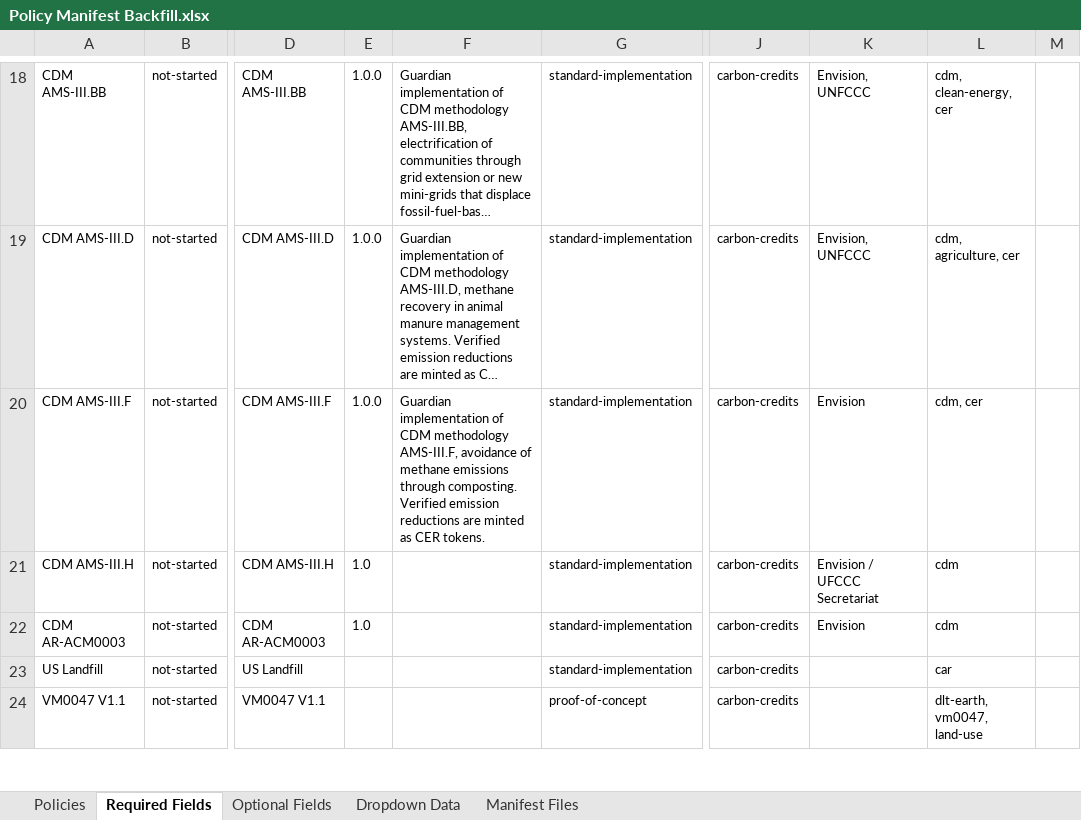
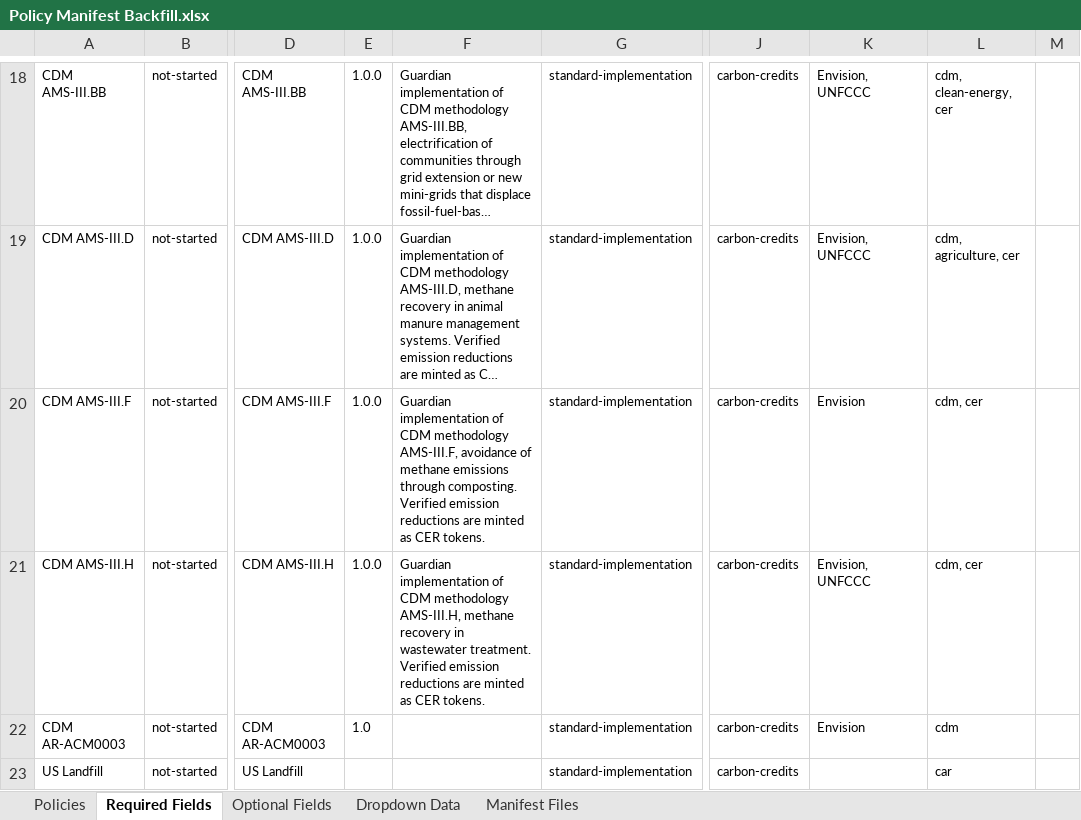
Before and after one commit to swidnikk/guardian, an Excel workbook: Methodology Library/Policy Manifest Backfill.xlsx, sheet Required Fields, drawn as a sheet; only a part is shown, gaps mark what is left out; the shorter side is filled out with more unchanged rows; long unchanged cells end in …; values as stored, in another font and other column widths than the file's, no borders; charts and pictures and table styles not drawn; the diff names each change by its address in the sheet, - before the commit and + after, or states it on an @@ line.

```diff
--- a/Methodology Library/Policy Manifest Backfill.xlsx (sheet Required Fields)
+++ b/Methodology Library/Policy Manifest Backfill.xlsx (sheet Required Fields)
-E21: 1.0
+E21: 1.0.0
-F21: (empty)
+F21: Guardian implementation of CDM methodology AMS-III.H, methane recovery in wastewater treatment. Verified emission reductions are minted as CER tokens.
-K21: Envision / UFCCC Secretariat
+K21: Envision, UNFCCC
-L21: cdm
+L21: cdm, cer
```
Also changed, not shown: sheet Optional Fields, sheet Policies, 1 other file.
